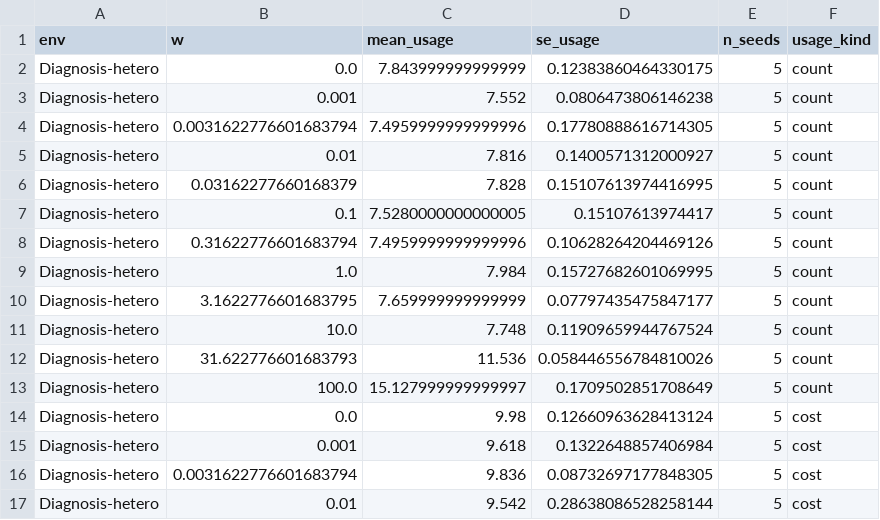
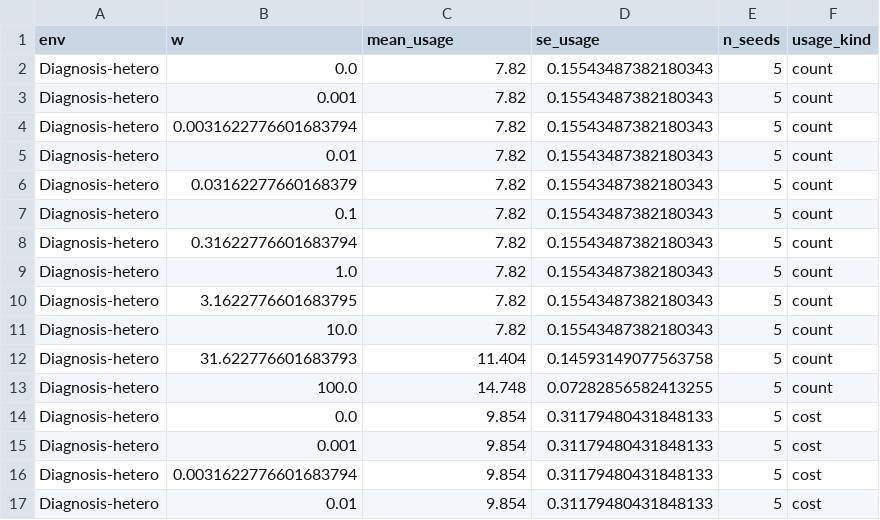
Before and after one commit to PatrickAllenCooper/rho_aif, a CSV file: results/results_price_cost_curves.csv, drawn as a sheet; only a part is shown; the diff covers the shown part only.

```diff
--- a/results/results_price_cost_curves.csv
+++ b/results/results_price_cost_curves.csv
@@ -1,17 +1,17 @@
 env,w,mean_usage,se_usage,n_seeds,usage_kind
-Diagnosis-hetero,0.0,7.843999999999999,0.12383860464330175,5,count
-Diagnosis-hetero,0.001,7.552,0.0806473806146238,5,count
-Diagnosis-hetero,0.0031622776601683794,7.4959999999999996,0.17780888616714305,5,count
-Diagnosis-hetero,0.01,7.816,0.1400571312000927,5,count
-Diagnosis-hetero,0.03162277660168379,7.828,0.15107613974416995,5,count
-Diagnosis-hetero,0.1,7.5280000000000005,0.15107613974417,5,count
-Diagnosis-hetero,0.31622776601683794,7.4959999999999996,0.10628264204469126,5,count
-Diagnosis-hetero,1.0,7.984,0.15727682601069995,5,count
-Diagnosis-hetero,3.1622776601683795,7.659999999999999,0.07797435475847177,5,count
-Diagnosis-hetero,10.0,7.748,0.11909659944767524,5,count
-Diagnosis-hetero,31.622776601683793,11.536,0.058446556784810026,5,count
-Diagnosis-hetero,100.0,15.127999999999997,0.1709502851708649,5,count
-Diagnosis-hetero,0.0,9.98,0.12660963628413124,5,cost
-Diagnosis-hetero,0.001,9.618,0.1322648857406984,5,cost
-Diagnosis-hetero,0.0031622776601683794,9.836,0.08732697177848305,5,cost
-Diagnosis-hetero,0.01,9.542,0.28638086528258144,5,cost
+Diagnosis-hetero,0.0,7.82,0.15543487382180343,5,count
+Diagnosis-hetero,0.001,7.82,0.15543487382180343,5,count
+Diagnosis-hetero,0.0031622776601683794,7.82,0.15543487382180343,5,count
+Diagnosis-hetero,0.01,7.82,0.15543487382180343,5,count
+Diagnosis-hetero,0.03162277660168379,7.82,0.15543487382180343,5,count
+Diagnosis-hetero,0.1,7.82,0.15543487382180343,5,count
+Diagnosis-hetero,0.31622776601683794,7.82,0.15543487382180343,5,count
+Diagnosis-hetero,1.0,7.82,0.15543487382180343,5,count
+Diagnosis-hetero,3.1622776601683795,7.82,0.15543487382180343,5,count
+Diagnosis-hetero,10.0,7.82,0.15543487382180343,5,count
+Diagnosis-hetero,31.622776601683793,11.404,0.14593149077563758,5,count
+Diagnosis-hetero,100.0,14.748,0.07282856582413255,5,count
+Diagnosis-hetero,0.0,9.854,0.31179480431848133,5,cost
+Diagnosis-hetero,0.001,9.854,0.31179480431848133,5,cost
+Diagnosis-hetero,0.0031622776601683794,9.854,0.31179480431848133,5,cost
+Diagnosis-hetero,0.01,9.854,0.31179480431848133,5,cost
```
Also changed, not shown: 15 edited cells elsewhere in this file, results/results_price_interleaved_prices.csv, results/results_price_scale_collapse.csv, 31 other files.
